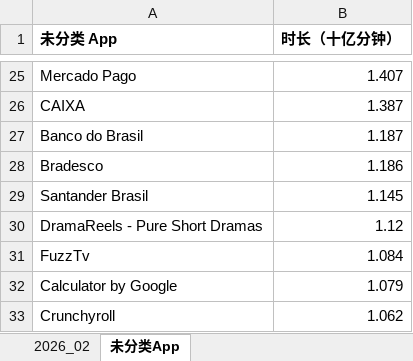
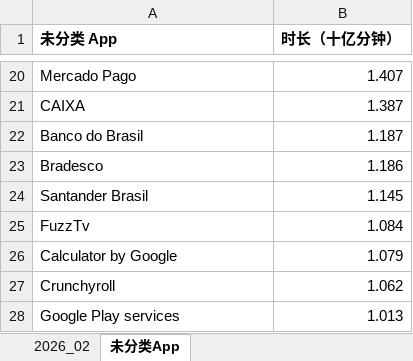
Before and after one commit to huangxindi2002-cmyk/data-auto, an Excel workbook: docs/data/巴西数据底稿_2026-02.xlsx, sheet 未分类App, drawn as a sheet; only a part is shown, gaps mark what is left out; the shorter side is filled out with more unchanged rows; values as stored, in another font and other column widths than the file's, no borders; the diff covers the shown part only; the diff names each change by its address in the sheet, - before the commit and + after, or states it on an @@ line.

```diff
--- a/docs/data/巴西数据底稿_2026-02.xlsx (sheet 未分类App)
+++ b/docs/data/巴西数据底稿_2026-02.xlsx (sheet 未分类App)
-row 30: DramaReels - Pure Short Dramas | 1.12
```
Also changed, not shown: 9 removed rows elsewhere in this sheet, sheet 2026_02, 1 other file.
